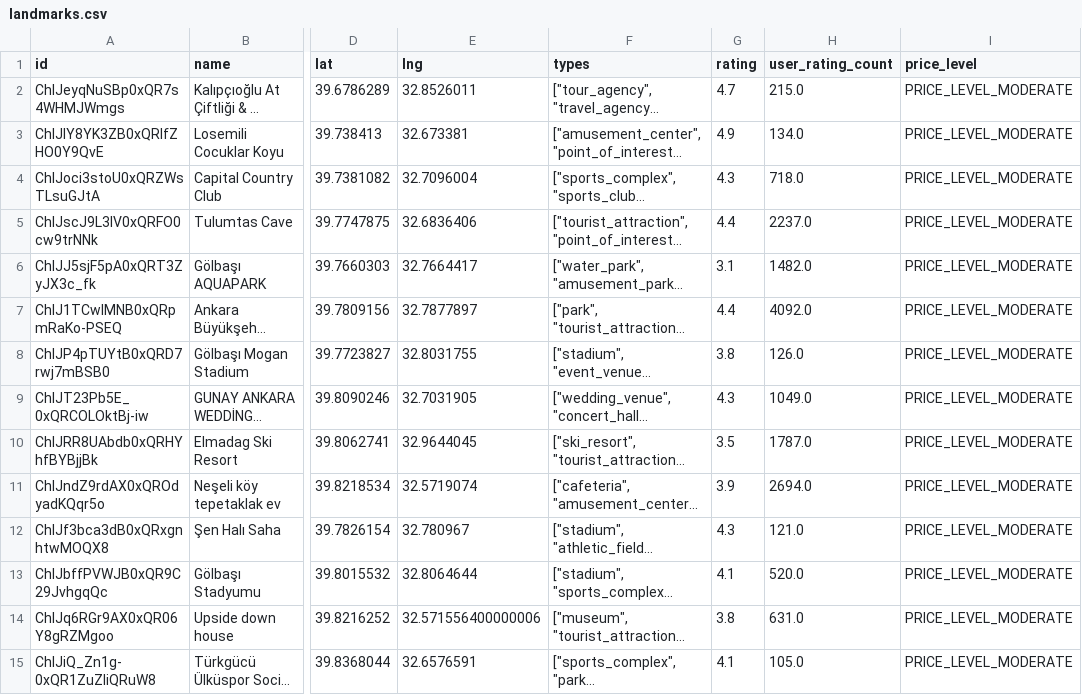
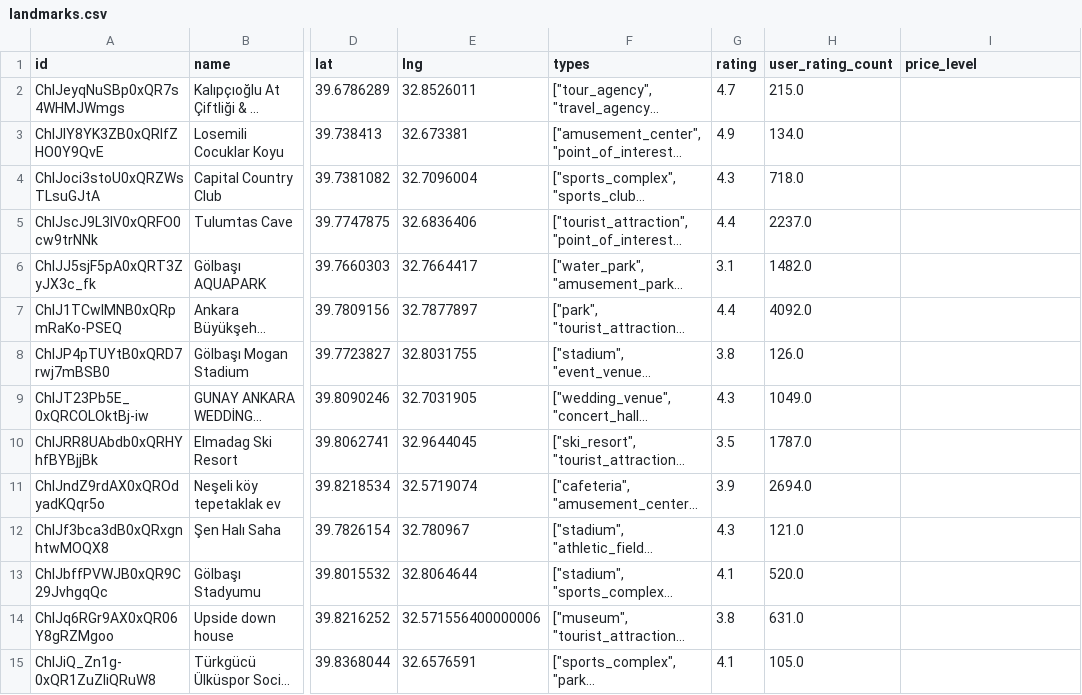
Before and after one commit to bil495project/Boolean-Rhapsody, a CSV file: backend/src/main/resources/ankara_places/landmarks.csv, drawn as a sheet; only a part is shown, gaps mark what is left out; long unchanged cells end in …; the diff covers the shown part only; the diff names each change by its address in the sheet, - before the commit and + after, or states it on an @@ line.

Commit message:
price_level restoran ve kafeler harici silindi, route generation 1bug düzeltildi, explore page resize lag düzeltildi, cluster içindeki sayı rengi değiştirildi

```diff
--- a/backend/src/main/resources/ankara_places/landmarks.csv
+++ b/backend/src/main/resources/ankara_places/landmarks.csv
-I2:I15 (price_level): PRICE_LEVEL_MODERATE
+I2:I15 (price_level): (empty)
```
Also changed, not shown: 159 edited cells elsewhere in this file, backend/src/main/resources/ankara_places/historic_places.csv, backend/src/main/resources/ankara_places/hotels.csv, 16 other files.
